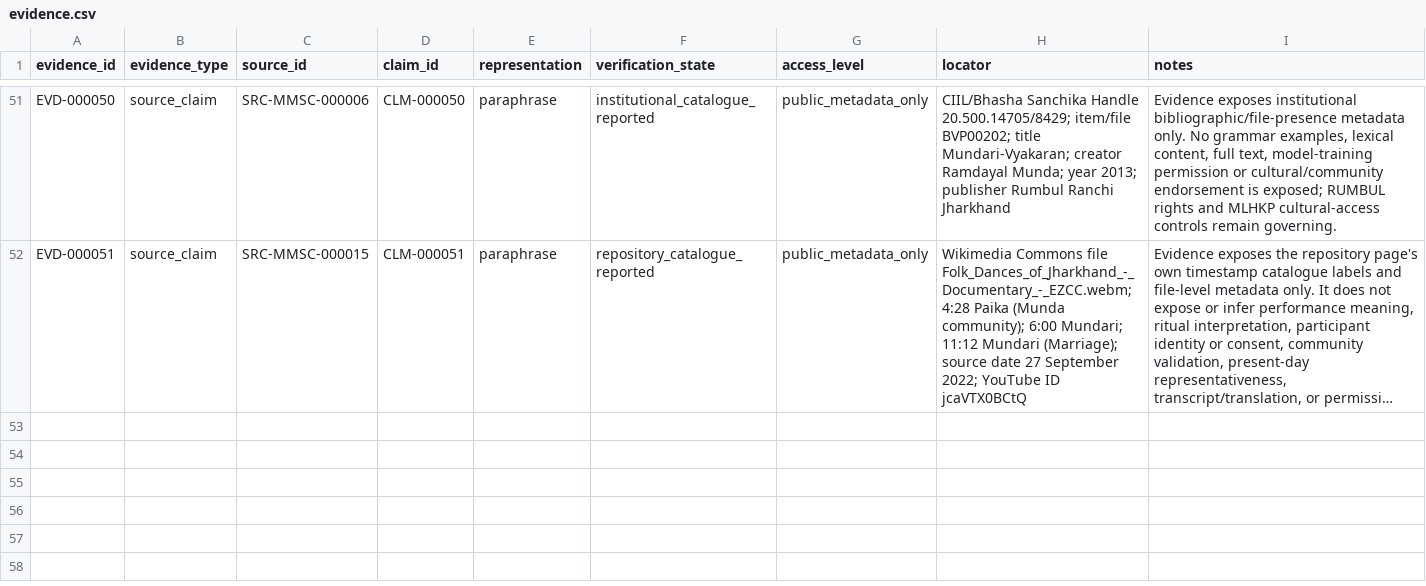
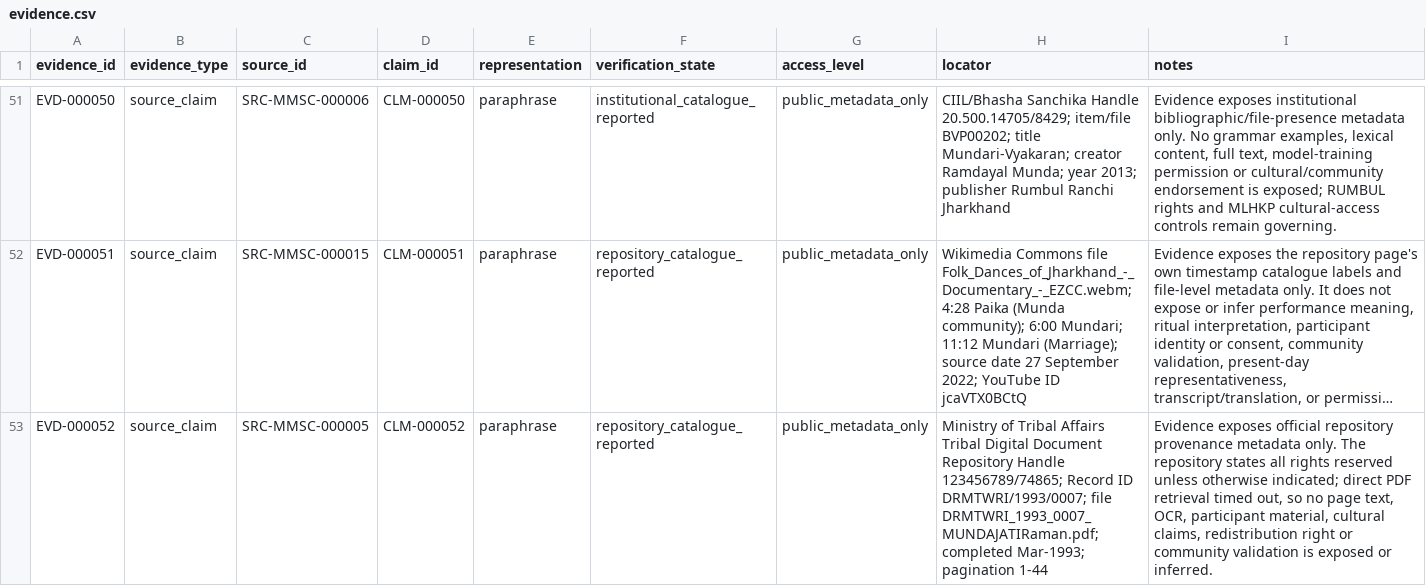
Before and after one commit to Arithmetic-Power-Geometry/Munda_Cultural_Dataset_v1.0, a CSV file: data/evidence.csv, drawn as a sheet; only a part is shown, gaps mark what is left out; long unchanged cells end in …; the diff names each change by its address in the sheet, - before the commit and + after, or states it on an @@ line.

Commit message:
evidence: add TRI provenance evidence record

```diff
--- a/data/evidence.csv
+++ b/data/evidence.csv
+row 53: EVD-000052 | source_claim | SRC-MMSC-000005 | CLM-000052 | paraphrase | repository_catalogue_reported | public_metadata_only | Ministry of Tribal Affairs Tribal Digital Document Repository Handle 123456789/74865; Record ID DRMTWRI/1993/0007; file DRMTWRI_1993_0007_MUNDAJATIRaman.pdf; completed Mar-1993; pagination 1-44 | Evidence exposes official repository provenance metadata only. The repository states all rights reserved unless otherwise indicated; direct PDF retrieval timed out, so no page text, OCR, participant material, cultural claims, redistribution right or community validation is exposed or inferred.
```
